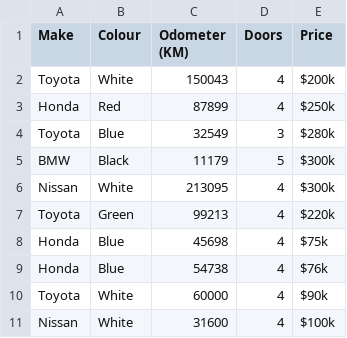
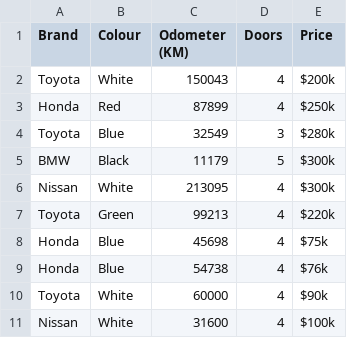
Before and after one commit to youruoxuancharliz/CharlizYou, a CSV file: car-sales.csv, drawn as a sheet.

Commit message:
Update car-sales.csv

```diff
--- a/car-sales.csv
+++ b/car-sales.csv
@@ -1,2 +1,2 @@
-Make,Colour,Odometer (KM),Doors,Price
+Brand,Colour,Odometer (KM),Doors,Price
 Toyota,White,150043,4,"$200k"
```
